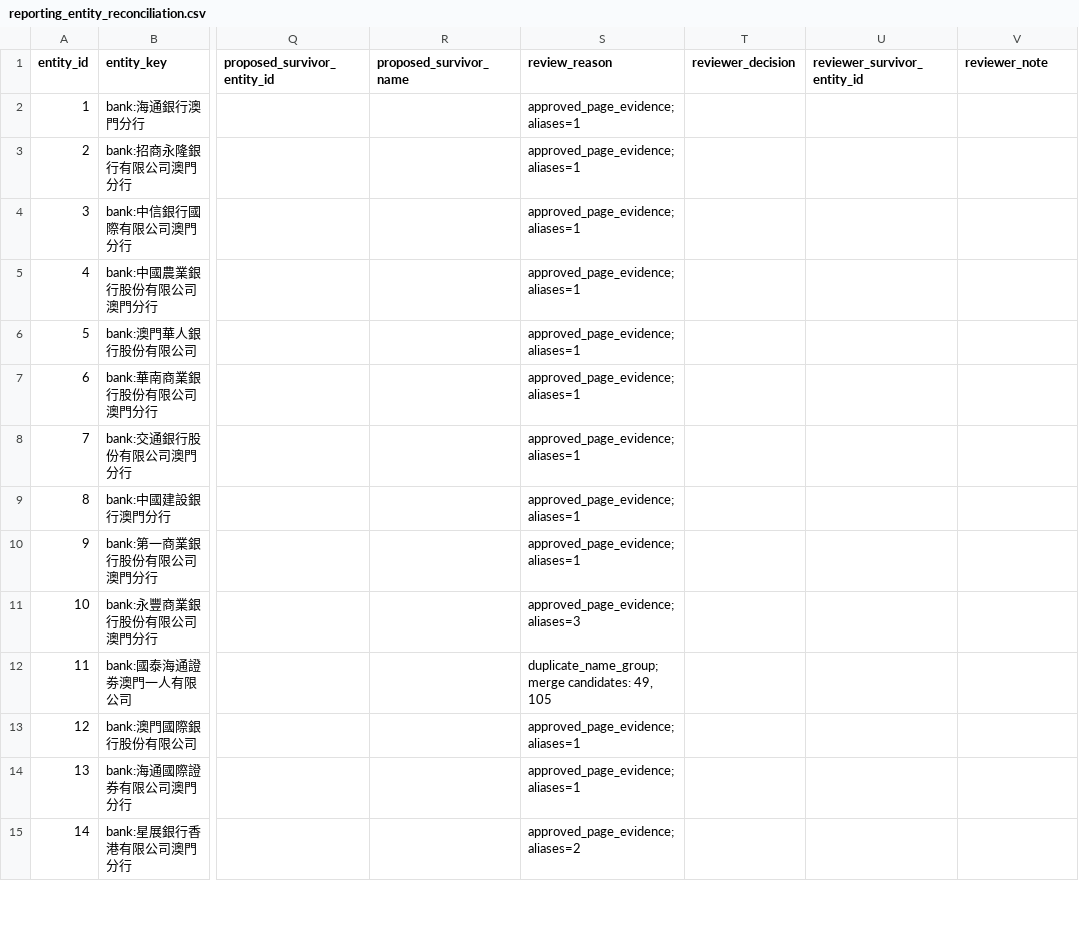
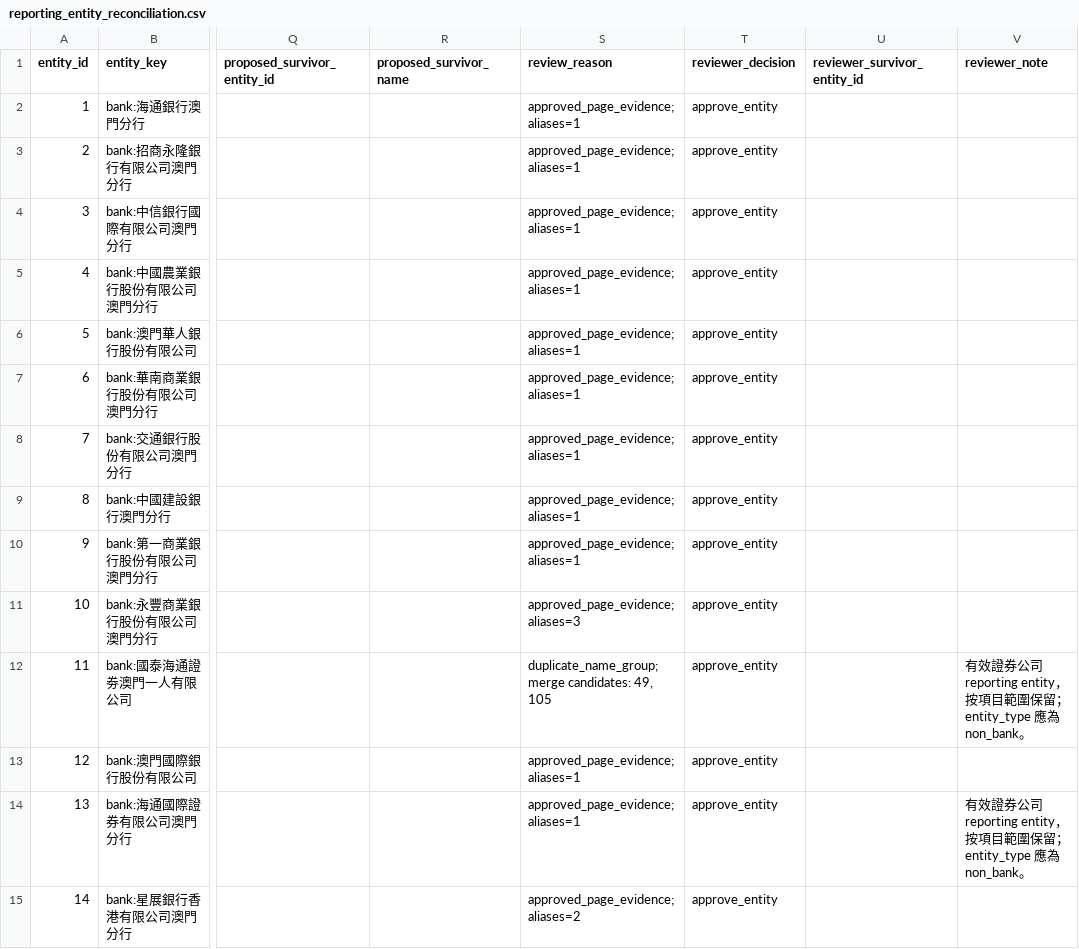
Before and after one commit to mogcai/macau_tb_ocr_prototype, a CSV file: docs/audit/reporting_entity_reconciliation.csv, drawn as a sheet; only a part is shown, gaps mark what is left out; the diff covers the shown part only; the diff names each change by its address in the sheet, - before the commit and + after, or states it on an @@ line.

Commit message:
v3: apply P2-B entities and P2-C statement segmentation

```diff
--- a/docs/audit/reporting_entity_reconciliation.csv
+++ b/docs/audit/reporting_entity_reconciliation.csv
-T2:T15 (reviewer_decision): (empty)
+T2:T15 (reviewer_decision): approve_entity
-V12 (reviewer_note): (empty)
+V12 (reviewer_note): 有效證券公司 reporting entity，按項目範圍保留；entity_type 應為 non_bank。
-V14 (reviewer_note): (empty)
+V14 (reviewer_note): 有效證券公司 reporting entity，按項目範圍保留；entity_type 應為 non_bank。
```
Also changed, not shown: 47 edited cells elsewhere in this file, 12 other files.
